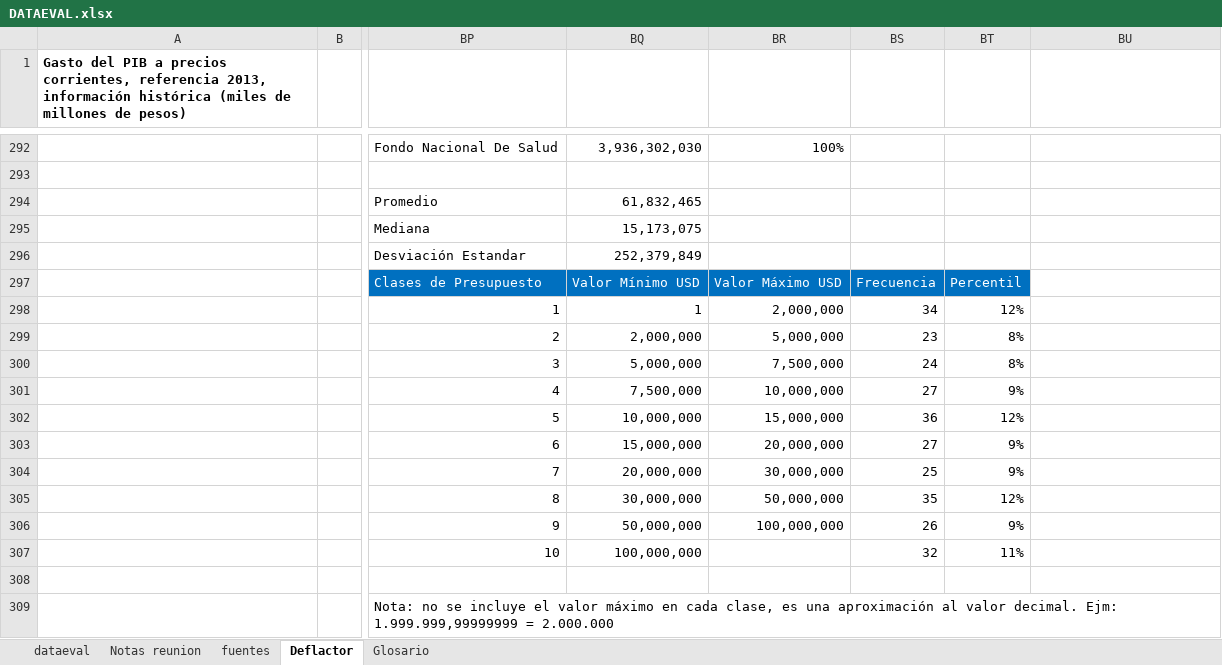
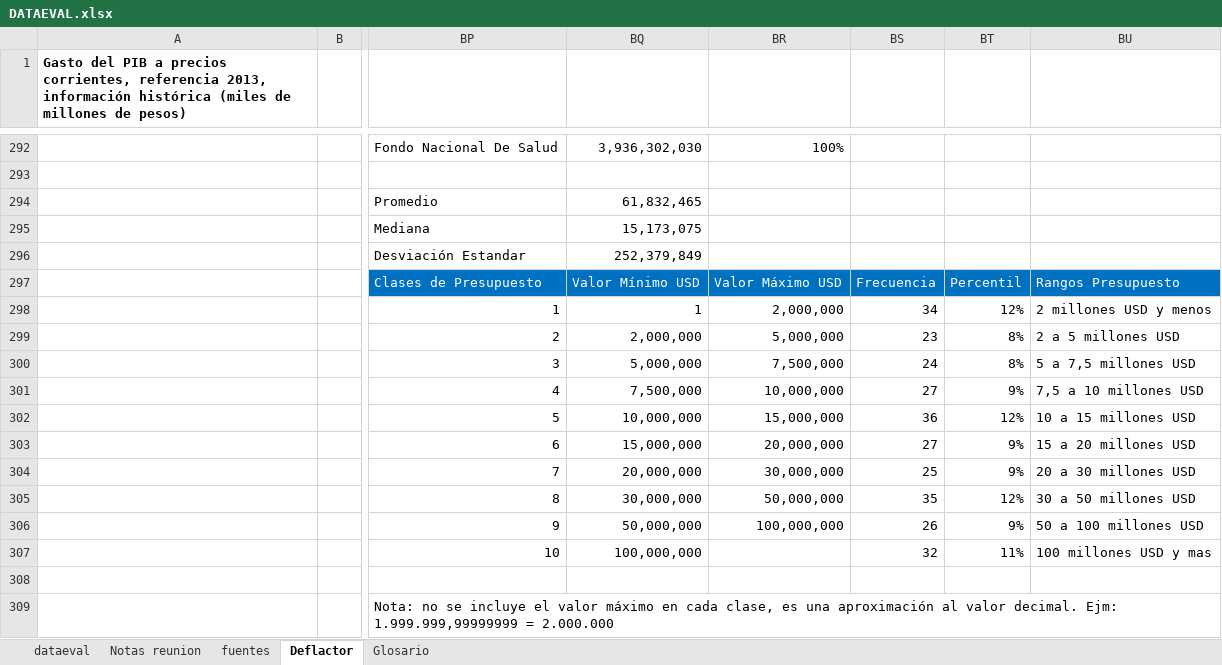
Before and after one commit to Sud-Austral/DATA-EVAL, an Excel workbook: DATAEVAL.xlsx, sheet Deflactor, drawn as a sheet; only a part is shown, gaps mark what is left out; values as stored, in another font and other column widths than the file's, no borders; charts and pictures and table styles not drawn; the diff names each change by its address in the sheet, - before the commit and + after, or states it on an @@ line.

```diff
--- a/DATAEVAL.xlsx (sheet Deflactor)
+++ b/DATAEVAL.xlsx (sheet Deflactor)
-BU297: (empty)
+BU297: Rangos Presupuesto
-BU297 fill: none
+BU297 fill: #0070C0
-BU298: (empty)
+BU298: 2 millones USD y menos
-BU299: (empty)
+BU299: 2 a 5 millones USD
-BU300: (empty)
+BU300: 5 a 7,5 millones USD
-BU301: (empty)
+BU301: 7,5 a 10 millones USD
-BU302: (empty)
+BU302: 10 a 15 millones USD
-BU303: (empty)
+BU303: 15 a 20 millones USD
-BU304: (empty)
+BU304: 20 a 30 millones USD
-BU305: (empty)
+BU305: 30 a 50 millones USD
-BU306: (empty)
+BU306: 50 a 100 millones USD
-BU307: (empty)
+BU307: 100 millones USD y mas
```
Also changed, not shown: sheet dataeval, 1 other file.
